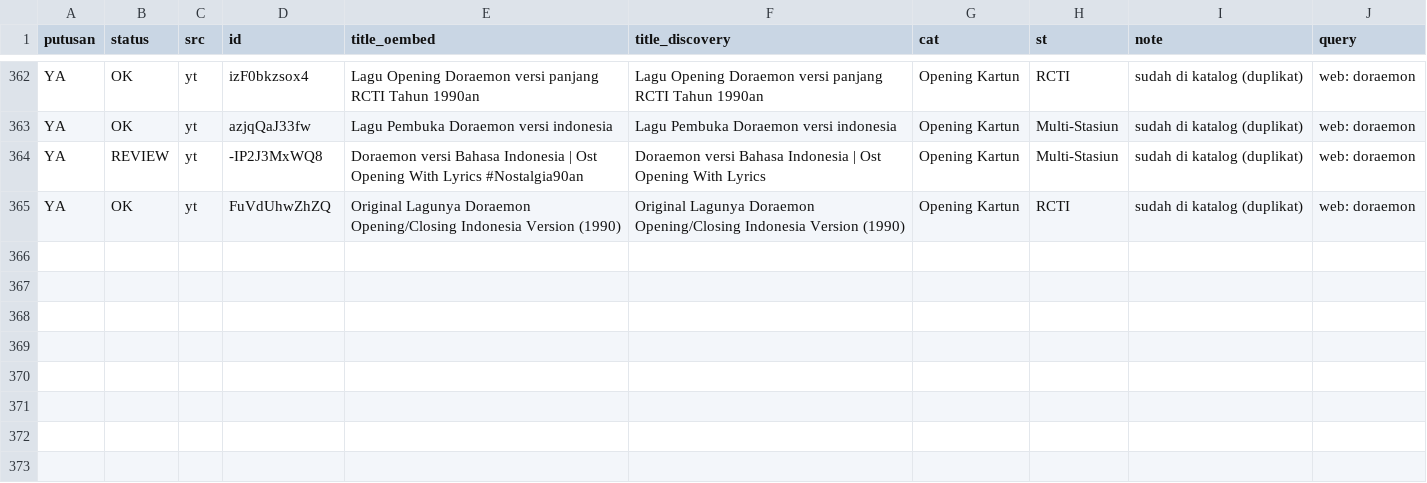
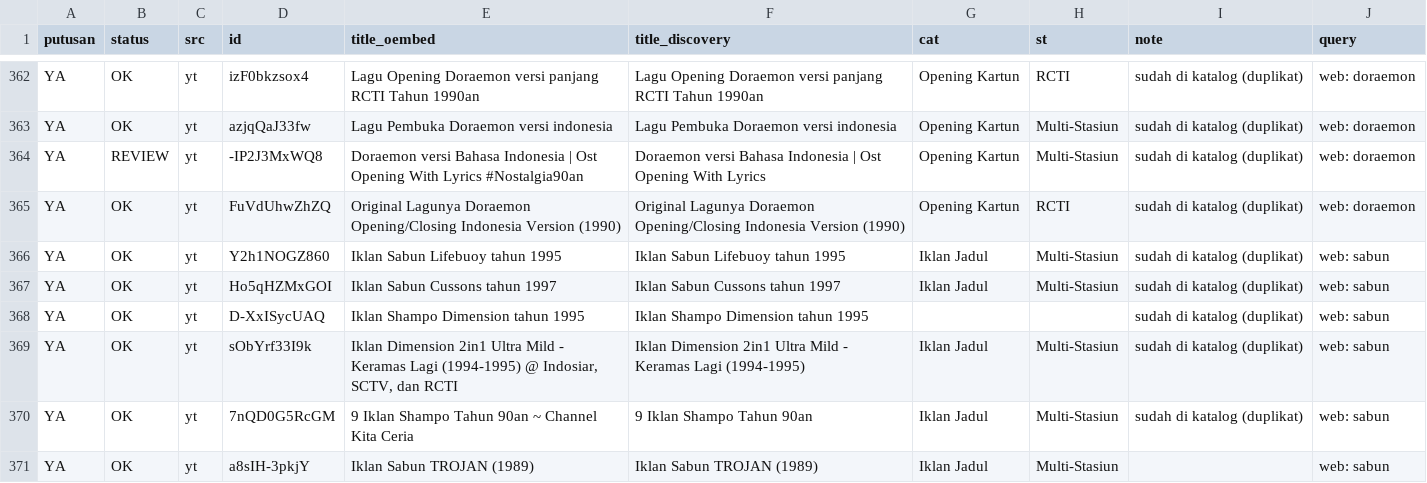
Before and after one commit to Llunatics/siar, a TSV file: scripts/cand/rev-yt-manual.tsv, drawn as a sheet; only a part is shown, gaps mark what is left out.

Commit message:
audit siklus 115: batch YT sabun +0 (semua duplikat)

```diff
--- a/scripts/cand/rev-yt-manual.tsv
+++ b/scripts/cand/rev-yt-manual.tsv
@@ -365 +365,7 @@ YA	REVIEW	yt	-IP2J3MxWQ8	Doraemon versi Bahasa Indonesia | Ost Opening With Lyri
 YA	OK	yt	FuVdUhwZhZQ	Original Lagunya Doraemon Opening/Closing Indonesia Version (1990)	Original Lagunya Doraemon Opening/Closing Indonesia Version (1990)	Opening Kartun	RCTI	sudah di katalog (duplikat)	web: doraemon
+YA	OK	yt	Y2h1NOGZ860	Iklan Sabun Lifebuoy tahun 1995	Iklan Sabun Lifebuoy tahun 1995	Iklan Jadul	Multi-Stasiun	sudah di katalog (duplikat)	web: sabun
+YA	OK	yt	Ho5qHZMxGOI	Iklan Sabun Cussons tahun 1997	Iklan Sabun Cussons tahun 1997	Iklan Jadul	Multi-Stasiun	sudah di katalog (duplikat)	web: sabun
+YA	OK	yt	D-XxISycUAQ	Iklan Shampo Dimension tahun 1995	Iklan Shampo Dimension tahun 1995			sudah di katalog (duplikat)	web: sabun
+YA	OK	yt	sObYrf33I9k	Iklan Dimension 2in1 Ultra Mild - Keramas Lagi (1994-1995) @ Indosiar, SCTV, dan RCTI	Iklan Dimension 2in1 Ultra Mild - Keramas Lagi (1994-1995)	Iklan Jadul	Multi-Stasiun	sudah di katalog (duplikat)	web: sabun
+YA	OK	yt	7nQD0G5RcGM	9 Iklan Shampo Tahun 90an ~ Channel Kita Ceria	9 Iklan Shampo Tahun 90an	Iklan Jadul	Multi-Stasiun	sudah di katalog (duplikat)	web: sabun
+YA	OK	yt	a8sIH-3pkjY	Iklan Sabun TROJAN (1989)	Iklan Sabun TROJAN (1989)	Iklan Jadul	Multi-Stasiun		web: sabun
```
Also changed, not shown: 2 other files.
